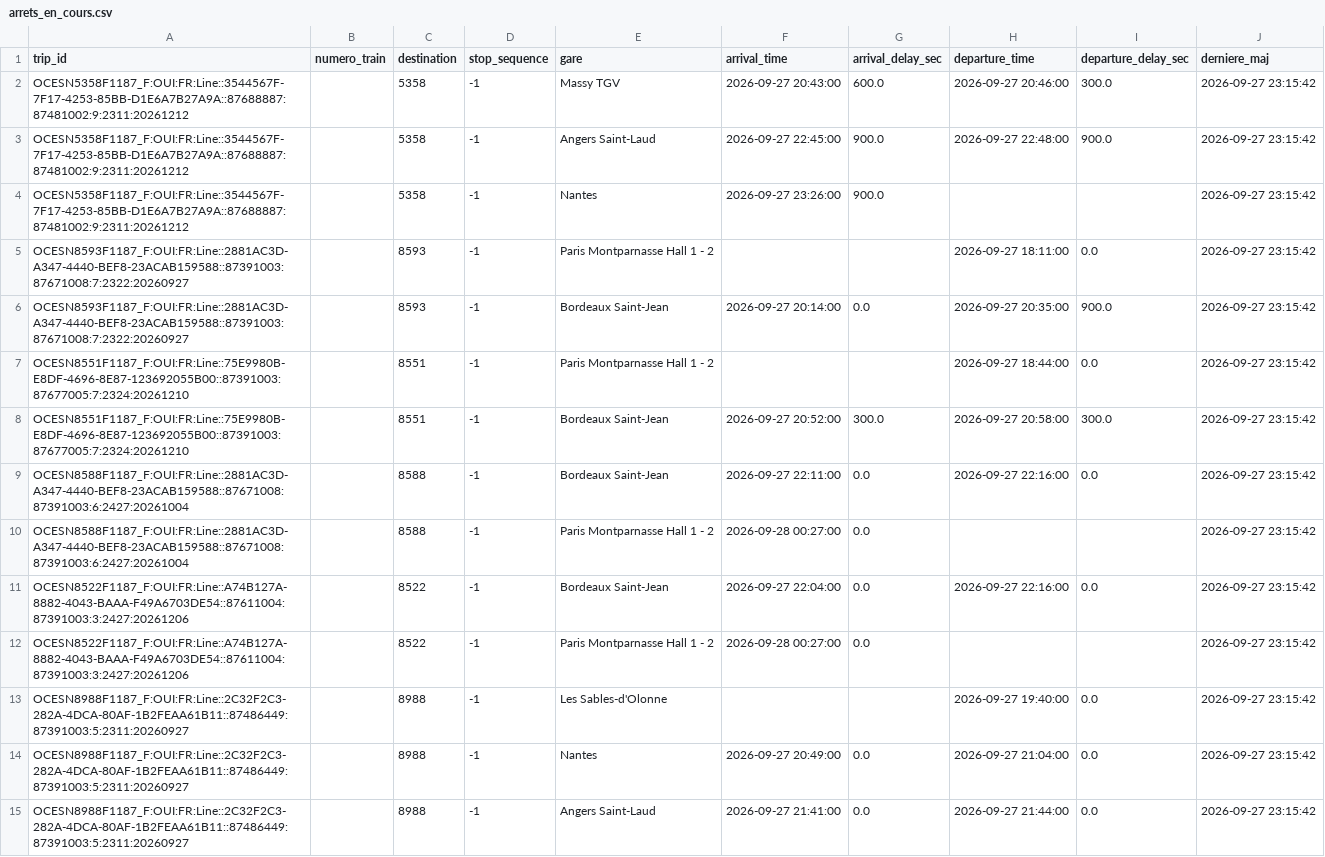
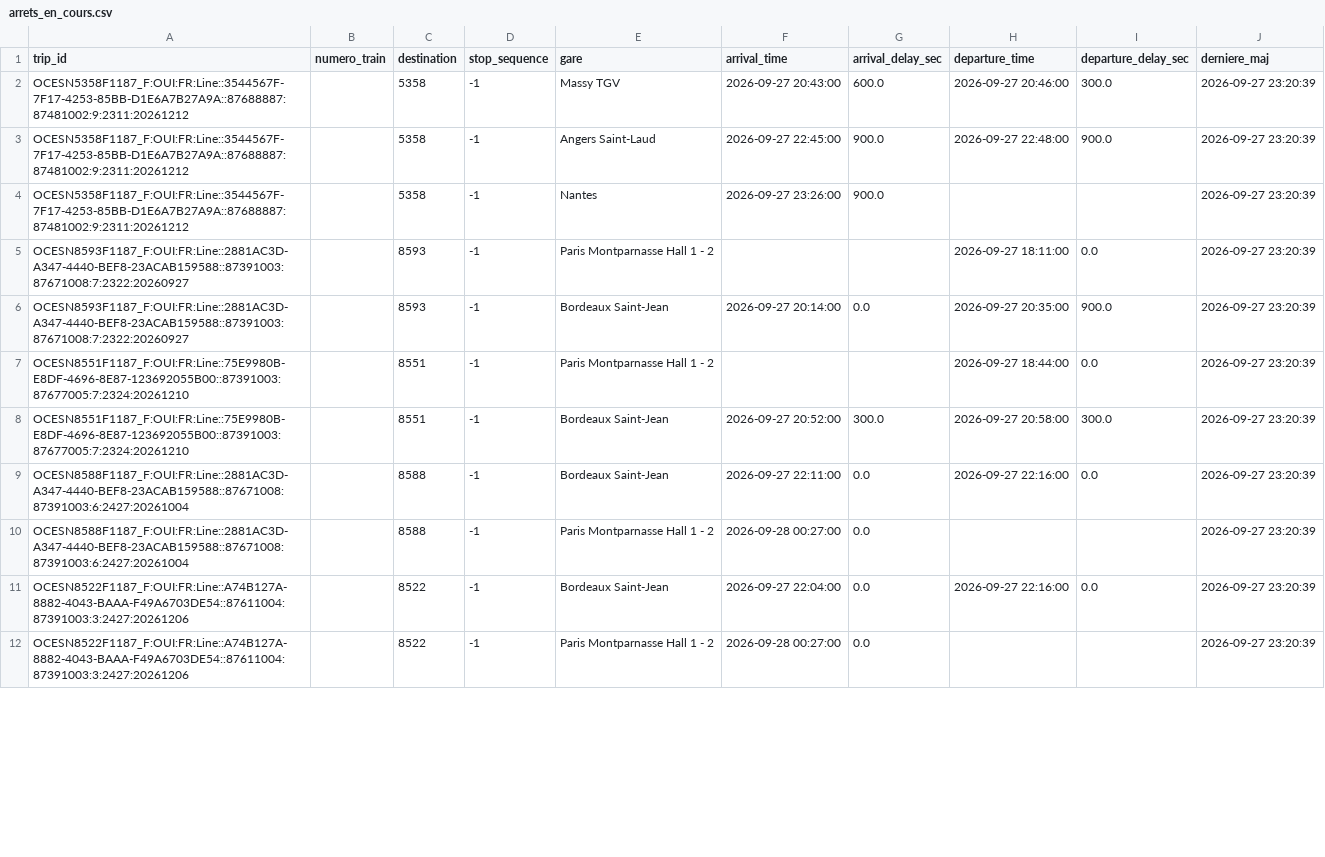
Before and after one commit to lflachot-dotcom/retards-trains, a CSV file: data/arrets_en_cours.csv, drawn as a sheet; only a part is shown; the diff covers the shown part only.

```diff
--- a/data/arrets_en_cours.csv
+++ b/data/arrets_en_cours.csv
@@ -1,15 +1,12 @@
 trip_id;numero_train;destination;stop_sequence;gare;arrival_time;arrival_delay_sec;departure_time;departure_delay_sec;derniere_maj
-OCESN5358F1187_F:OUI:FR:Line::3544567F-7F17-4253-85BB-D1E6A7B27A9A::87688887:87481002:9:2311:20261212;;5358;-1;Massy TGV;2026-09-27 20:43:00;600.0;2026-09-27 20:46:00;300.0;2026-09-27 23:15:42
-OCESN5358F1187_F:OUI:FR:Line::3544567F-7F17-4253-85BB-D1E6A7B27A9A::87688887:87481002:9:2311:20261212;;5358;-1;Angers Saint-Laud;2026-09-27 22:45:00;900.0;2026-09-27 22:48:00;900.0;2026-09-27 23:15:42
-OCESN5358F1187_F:OUI:FR:Line::3544567F-7F17-4253-85BB-D1E6A7B27A9A::87688887:87481002:9:2311:20261212;;5358;-1;Nantes;2026-09-27 23:26:00;900.0;;;2026-09-27 23:15:42
-OCESN8593F1187_F:OUI:FR:Line::2881AC3D-A347-4440-BEF8-23ACAB159588::87391003:87671008:7:2322:20260927;;8593;-1;Paris Montparnasse Hall 1 - 2;;;2026-09-27 18:11:00;0.0;2026-09-27 23:15:42
-OCESN8593F1187_F:OUI:FR:Line::2881AC3D-A347-4440-BEF8-23ACAB159588::87391003:87671008:7:2322:20260927;;8593;-1;Bordeaux Saint-Jean;2026-09-27 20:14:00;0.0;2026-09-27 20:35:00;900.0;2026-09-27 23:15:42
-OCESN8551F1187_F:OUI:FR:Line::75E9980B-E8DF-4696-8E87-123692055B00::87391003:87677005:7:2324:20261210;;8551;-1;Paris Montparnasse Hall 1 - 2;;;2026-09-27 18:44:00;0.0;2026-09-27 23:15:42
-OCESN8551F1187_F:OUI:FR:Line::75E9980B-E8DF-4696-8E87-123692055B00::87391003:87677005:7:2324:20261210;;8551;-1;Bordeaux Saint-Jean;2026-09-27 20:52:00;300.0;2026-09-27 20:58:00;300.0;2026-09-27 23:15:42
-OCESN8588F1187_F:OUI:FR:Line::2881AC3D-A347-4440-BEF8-23ACAB159588::87671008:87391003:6:2427:20261004;;8588;-1;Bordeaux Saint-Jean;2026-09-27 22:11:00;0.0;2026-09-27 22:16:00;0.0;2026-09-27 23:15:42
-OCESN8588F1187_F:OUI:FR:Line::2881AC3D-A347-4440-BEF8-23ACAB159588::87671008:87391003:6:2427:20261004;;8588;-1;Paris Montparnasse Hall 1 - 2;2026-09-28 00:27:00;0.0;;;2026-09-27 23:15:42
-OCESN8522F1187_F:OUI:FR:Line::A74B127A-8882-4043-BAAA-F49A6703DE54::87611004:87391003:3:2427:20261206;;8522;-1;Bordeaux Saint-Jean;2026-09-27 22:04:00;0.0;2026-09-27 22:16:00;0.0;2026-09-27 23:15:42
-OCESN8522F1187_F:OUI:FR:Line::A74B127A-8882-4043-BAAA-F49A6703DE54::87611004:87391003:3:2427:20261206;;8522;-1;Paris Montparnasse Hall 1 - 2;2026-09-28 00:27:00;0.0;;;2026-09-27 23:15:42
-OCESN8988F1187_F:OUI:FR:Line::2C32F2C3-282A-4DCA-80AF-1B2FEAA61B11::87486449:87391003:5:2311:20260927;;8988;-1;Les Sables-d'Olonne;;;2026-09-27 19:40:00;0.0;2026-09-27 23:15:42
-OCESN8988F1187_F:OUI:FR:Line::2C32F2C3-282A-4DCA-80AF-1B2FEAA61B11::87486449:87391003:5:2311:20260927;;8988;-1;Nantes;2026-09-27 20:49:00;0.0;2026-09-27 21:04:00;0.0;2026-09-27 23:15:42
-OCESN8988F1187_F:OUI:FR:Line::2C32F2C3-282A-4DCA-80AF-1B2FEAA61B11::87486449:87391003:5:2311:20260927;;8988;-1;Angers Saint-Laud;2026-09-27 21:41:00;0.0;2026-09-27 21:44:00;0.0;2026-09-27 23:15:42
+OCESN5358F1187_F:OUI:FR:Line::3544567F-7F17-4253-85BB-D1E6A7B27A9A::87688887:87481002:9:2311:20261212;;5358;-1;Massy TGV;2026-09-27 20:43:00;600.0;2026-09-27 20:46:00;300.0;2026-09-27 23:20:39
+OCESN5358F1187_F:OUI:FR:Line::3544567F-7F17-4253-85BB-D1E6A7B27A9A::87688887:87481002:9:2311:20261212;;5358;-1;Angers Saint-Laud;2026-09-27 22:45:00;900.0;2026-09-27 22:48:00;900.0;2026-09-27 23:20:39
+OCESN5358F1187_F:OUI:FR:Line::3544567F-7F17-4253-85BB-D1E6A7B27A9A::87688887:87481002:9:2311:20261212;;5358;-1;Nantes;2026-09-27 23:26:00;900.0;;;2026-09-27 23:20:39
+OCESN8593F1187_F:OUI:FR:Line::2881AC3D-A347-4440-BEF8-23ACAB159588::87391003:87671008:7:2322:20260927;;8593;-1;Paris Montparnasse Hall 1 - 2;;;2026-09-27 18:11:00;0.0;2026-09-27 23:20:39
+OCESN8593F1187_F:OUI:FR:Line::2881AC3D-A347-4440-BEF8-23ACAB159588::87391003:87671008:7:2322:20260927;;8593;-1;Bordeaux Saint-Jean;2026-09-27 20:14:00;0.0;2026-09-27 20:35:00;900.0;2026-09-27 23:20:39
+OCESN8551F1187_F:OUI:FR:Line::75E9980B-E8DF-4696-8E87-123692055B00::87391003:87677005:7:2324:20261210;;8551;-1;Paris Montparnasse Hall 1 - 2;;;2026-09-27 18:44:00;0.0;2026-09-27 23:20:39
+OCESN8551F1187_F:OUI:FR:Line::75E9980B-E8DF-4696-8E87-123692055B00::87391003:87677005:7:2324:20261210;;8551;-1;Bordeaux Saint-Jean;2026-09-27 20:52:00;300.0;2026-09-27 20:58:00;300.0;2026-09-27 23:20:39
+OCESN8588F1187_F:OUI:FR:Line::2881AC3D-A347-4440-BEF8-23ACAB159588::87671008:87391003:6:2427:20261004;;8588;-1;Bordeaux Saint-Jean;2026-09-27 22:11:00;0.0;2026-09-27 22:16:00;0.0;2026-09-27 23:20:39
+OCESN8588F1187_F:OUI:FR:Line::2881AC3D-A347-4440-BEF8-23ACAB159588::87671008:87391003:6:2427:20261004;;8588;-1;Paris Montparnasse Hall 1 - 2;2026-09-28 00:27:00;0.0;;;2026-09-27 23:20:39
+OCESN8522F1187_F:OUI:FR:Line::A74B127A-8882-4043-BAAA-F49A6703DE54::87611004:87391003:3:2427:20261206;;8522;-1;Bordeaux Saint-Jean;2026-09-27 22:04:00;0.0;2026-09-27 22:16:00;0.0;2026-09-27 23:20:39
+OCESN8522F1187_F:OUI:FR:Line::A74B127A-8882-4043-BAAA-F49A6703DE54::87611004:87391003:3:2427:20261206;;8522;-1;Paris Montparnasse Hall 1 - 2;2026-09-28 00:27:00;0.0;;;2026-09-27 23:20:39
```
Also changed, not shown: 8 removed rows and 52 edited cells elsewhere in this file.
